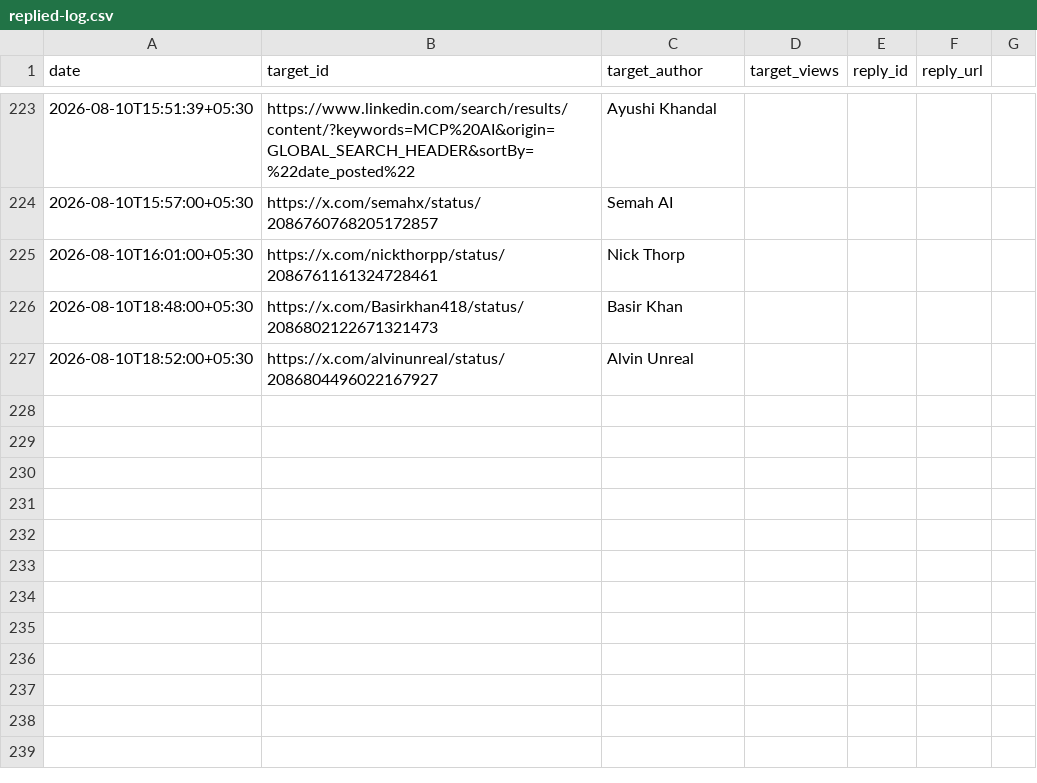
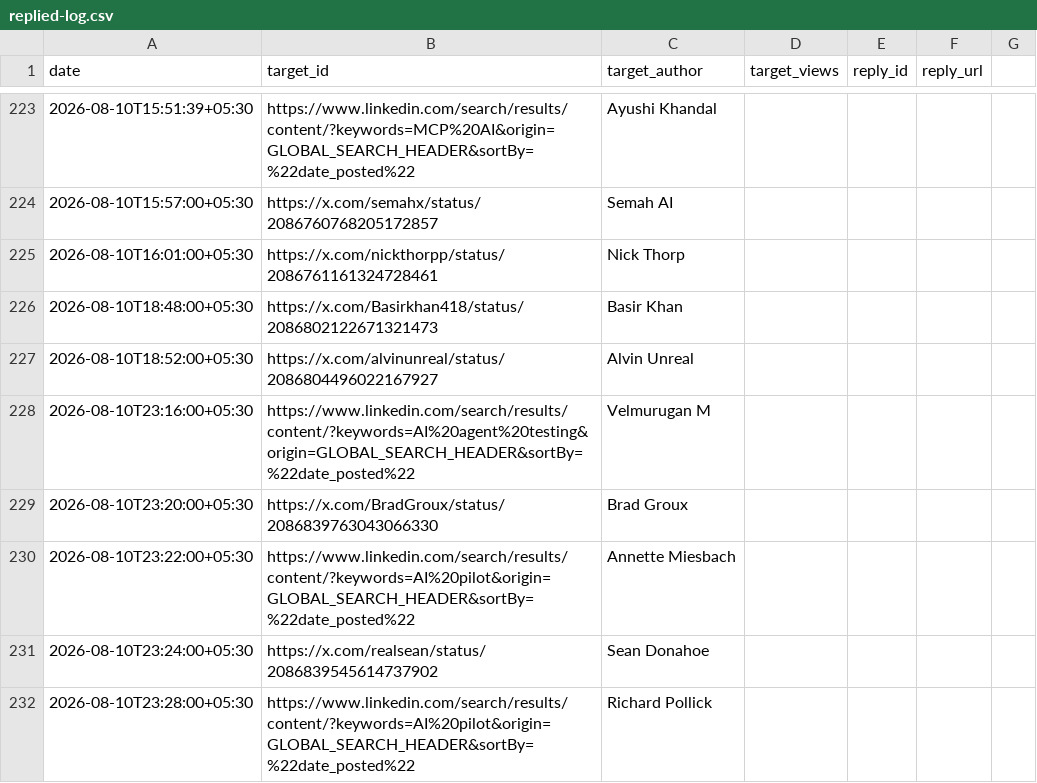
Before and after one commit to Ruchit1395/ruchitdalwadi-com, a CSV file: distribution/first-ten-customers-for-a-b2b-ai-startup/replied-log.csv, drawn as a sheet; only a part is shown, gaps mark what is left out.

```diff
--- a/distribution/first-ten-customers-for-a-b2b-ai-startup/replied-log.csv
+++ b/distribution/first-ten-customers-for-a-b2b-ai-startup/replied-log.csv
@@ -227 +227,6 @@ date,target_id,target_author,target_views,reply_id,reply_url
 2026-08-10T18:52:00+05:30,https://x.com/alvinunreal/status/2086804496022167927,Alvin Unreal,,,
+2026-08-10T23:16:00+05:30,https://www.linkedin.com/search/results/content/?keywords=AI%20agent%20testing&origin=GLOBAL_SEARCH_HEADER&sortBy=%22date_posted%22,Velmurugan M,,,
+2026-08-10T23:20:00+05:30,https://x.com/BradGroux/status/2086839763043066330,Brad Groux,,,
+2026-08-10T23:22:00+05:30,https://www.linkedin.com/search/results/content/?keywords=AI%20pilot&origin=GLOBAL_SEARCH_HEADER&sortBy=%22date_posted%22,Annette Miesbach,,,
+2026-08-10T23:24:00+05:30,https://x.com/realsean/status/2086839545614737902,Sean Donahoe,,,
+2026-08-10T23:28:00+05:30,https://www.linkedin.com/search/results/content/?keywords=AI%20pilot&origin=GLOBAL_SEARCH_HEADER&sortBy=%22date_posted%22,Richard Pollick,,,
```
Also changed, not shown: distribution/first-ten-customers-for-a-b2b-ai-startup/tracker.csv, 1 other file.
